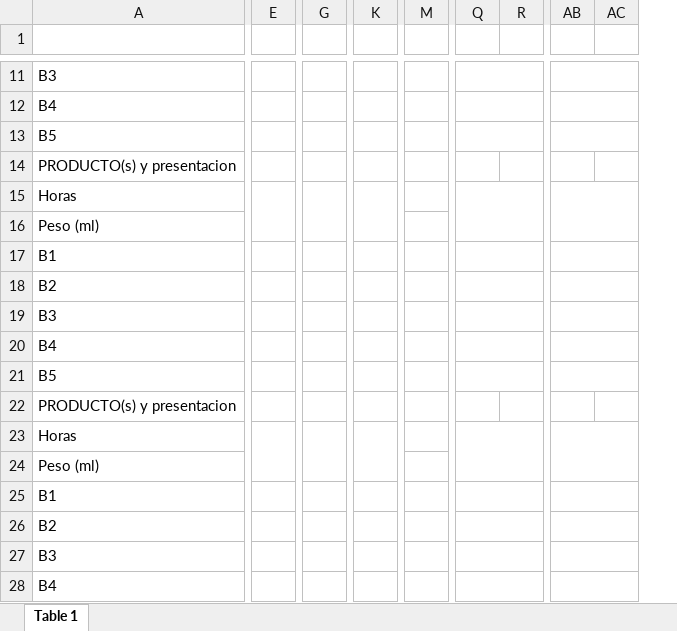
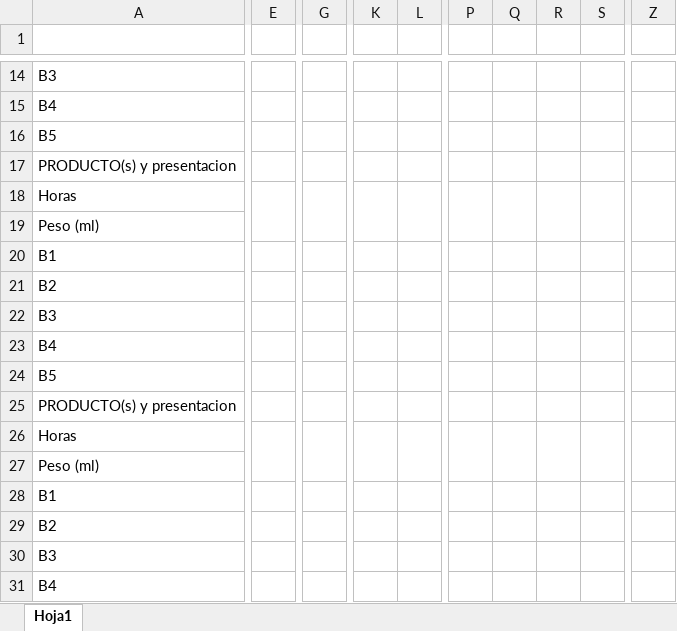
Before and after one commit to MinuSheng/calidad-app, an Excel workbook: plantilla_peso_uht.xlsx, sheet Hoja1, drawn as a sheet; only a part is shown, gaps mark what is left out; values as stored, in another font and other column widths than the file's, no cell formats; charts and pictures not drawn; removed rows and columns are numbered as before the commit, all else as after; the diff covers the shown part only; the diff names each change by its address in the sheet, - before the commit and + after, or states it on an @@ line.

```diff
--- a/plantilla_peso_uht.xlsx (sheet Hoja1)
+++ b/plantilla_peso_uht.xlsx (sheet Hoja1)
-sheet tab: Table 1
+sheet tab: Hoja1
-column E, empty
+column E, empty
-column G, empty
+column G, empty
-column K, empty
+column L, empty
+column R, empty
+column S, empty
-column AC, empty
-Q11:R11 merged
-AB11:AC11 merged
-Q12:R12 merged
-AB12:AC12 merged
-Q13:R13 merged
-AB13:AC13 merged
+K18:K19 merged
-Q15:R16 merged
+P18:P19 merged
+Q18:Q19 merged
-Q17:R17 merged
-AB17:AC17 merged
-Q18:R18 merged
-AB18:AC18 merged
-Q19:R19 merged
-AB19:AC19 merged
-Q20:R20 merged
-AB20:AC20 merged
-Q21:R21 merged
-AB21:AC21 merged
+K26:K27 merged
-Q23:R24 merged
+P26:P27 merged
+Q26:Q27 merged
-Q25:R25 merged
-AB25:AC25 merged
-Q26:R26 merged
-AB26:AC26 merged
-Q27:R27 merged
-AB27:AC27 merged
-Q28:R28 merged
-AB28:AC28 merged
```
Also changed, not shown: 6 added rows, 4 removed columns, 5 edited cells and merged cells elsewhere in this sheet, cell formats, charts or pictures, plantilla_peso_derivados.xlsx, 1 other file.
